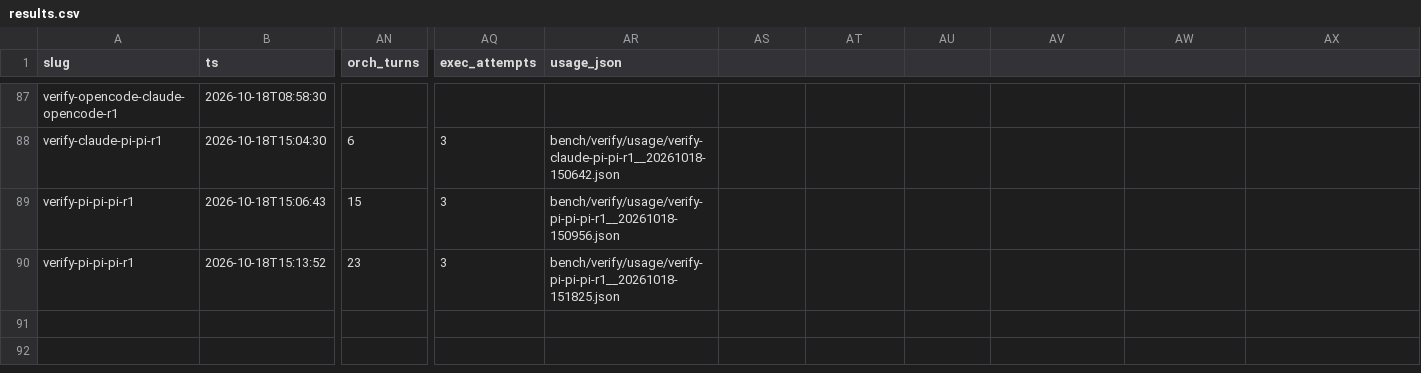
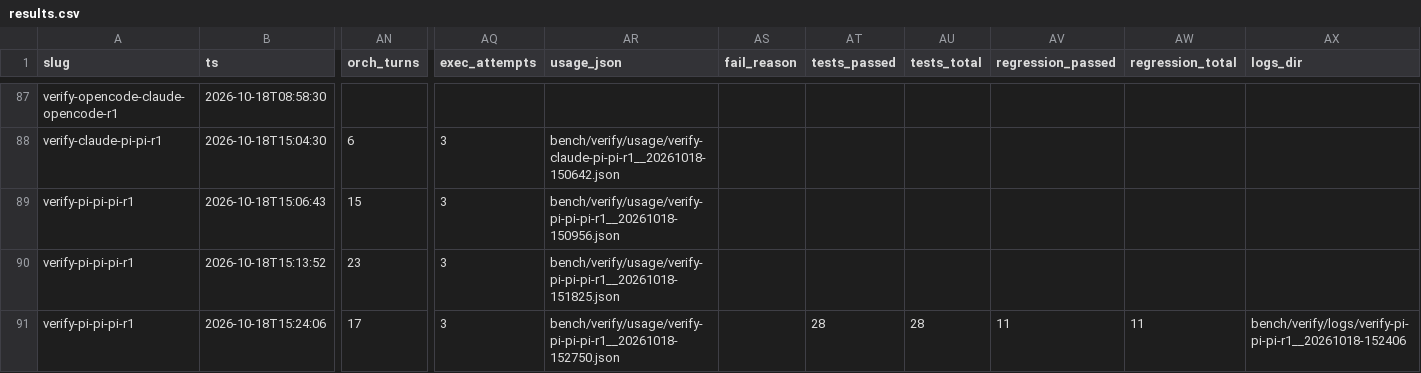
Before and after one commit to UfozDelta/ufoz-harness, a CSV file: bench/verify/results.csv, drawn as a sheet; only a part is shown, gaps mark what is left out; rows hold the shown columns only; the diff names each change by its address in the sheet, - before the commit and + after, or states it on an @@ line.

Commit message:
verify-bench: record fail_reason smoke row

```diff
--- a/bench/verify/results.csv
+++ b/bench/verify/results.csv
-AS1: (empty)
+AS1: fail_reason
-AT1: (empty)
+AT1: tests_passed
-AU1: (empty)
+AU1: tests_total
-AV1: (empty)
+AV1: regression_passed
-AW1: (empty)
+AW1: regression_total
-AX1: (empty)
+AX1: logs_dir
+row 91: verify-pi-pi-pi-r1 | 2026-10-18T15:24:06 | 17 | 3 | bench/verify/usage/verify-pi-pi-pi-r1__20261018-152750.json |  | 28 | 28 | 11 | 11 | bench/verify/logs/verify-pi-pi-pi-r1__20261018-152406
```
Also changed, not shown: 1 other file.
